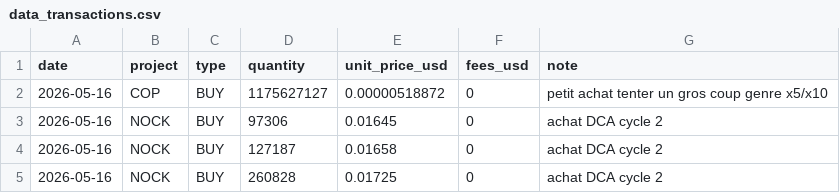
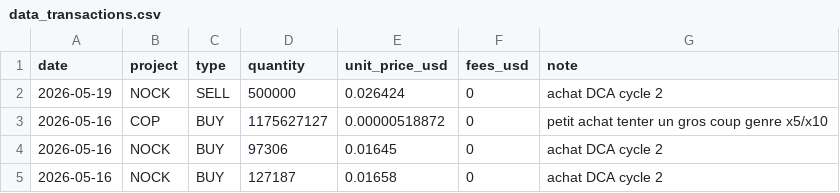
Before and after one commit to bwminingae/portfolio, a CSV file: data_transactions.csv, drawn as a sheet; only a part is shown; the shorter side is filled out with more unchanged rows; the diff names each change by its address in the sheet, - before the commit and + after, or states it on an @@ line.

Commit message:
Update data_transactions.csv

```diff
--- a/data_transactions.csv
+++ b/data_transactions.csv
+row 2: 2026-05-19 | NOCK | SELL | 500000 | 0.026424 | 0 | achat DCA cycle 2
```
